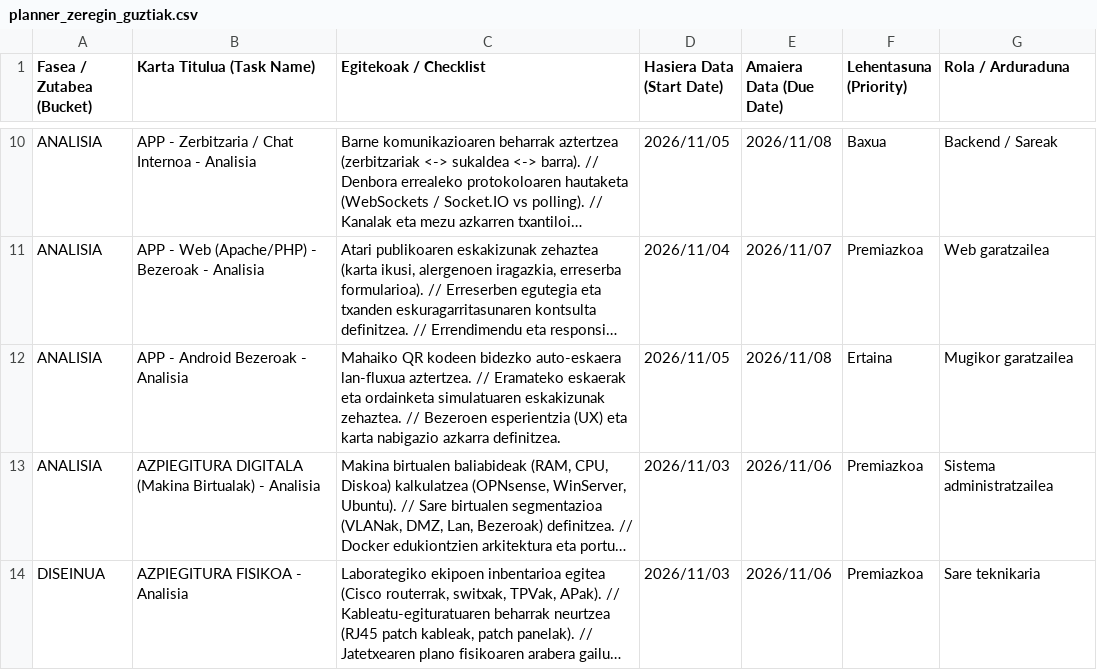
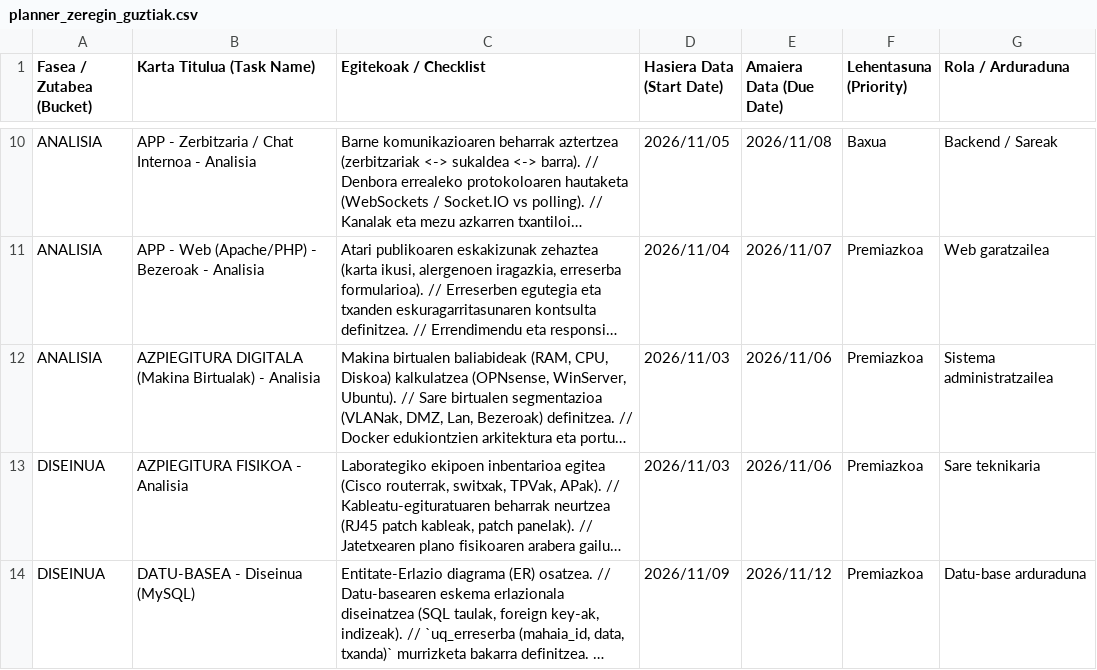
Before and after one commit to AnderUrienGoierri/1T_Jatetxea_erronka_agents, a CSV file: planner/planner_zeregin_guztiak.csv, drawn as a sheet; only a part is shown, gaps mark what is left out; the shorter side is filled out with more unchanged rows; long unchanged cells end in …; the diff covers the shown part only; the diff names each change by its address in the sheet, - before the commit and + after, or states it on an @@ line.

Commit message:
docs(planner): kendu flutter aplikazioa planifikaziotik eta garapen faseetatik
- Kendu 11_app_android_bezeroak.md 6 faseetako karpetetatik.
- Berrantolatu azpiegitura digitala eta fisikoa (11 eta 12 moduluak).
- Eguneratu PLANIFIKAZIOA_PLANNER.md eta CSV-a 72 zereginetara (6 fase x 12 modulu).
- Aplikazioen iturburu-kodea (01_aplikazioak) osorik mantendu da.

```diff
--- a/planner/planner_zeregin_guztiak.csv
+++ b/planner/planner_zeregin_guztiak.csv
-row 12: ANALISIA | APP - Android Bezeroak - Analisia | Mahaiko QR kodeen bidezko auto-eskaera lan-fluxua aztertzea. // Eramateko eskaerak eta ordainketa simulatuaren eskakizunak zehaztea. // Bezeroen esperientzia (UX) eta karta nabigazio azkarra definitzea. | 2026/11/05 | 2026/11/08 | Ertaina | Mugikor garatzailea
```
Also changed, not shown: 5 removed rows elsewhere in this file, 21 other files.
